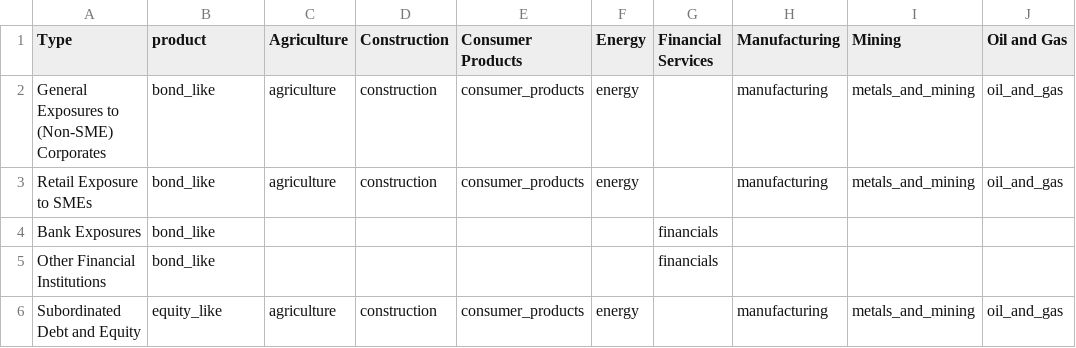
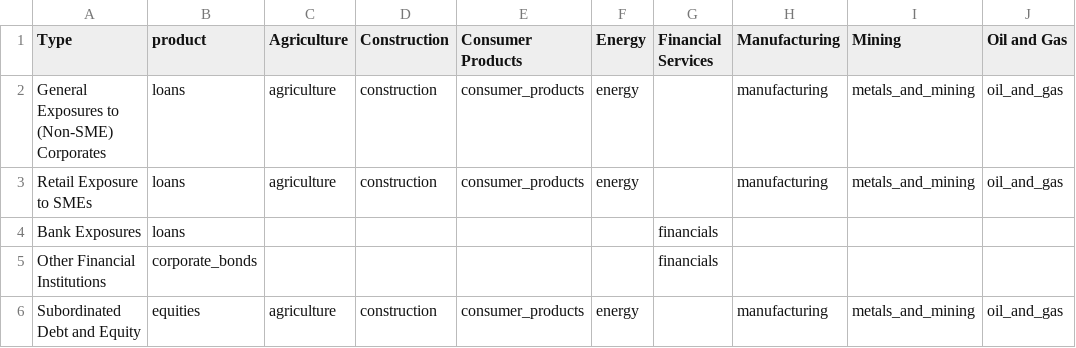
Before and after one commit to JohnAdders/climate_narrative, a CSV file: inst/exposure/bank_corporate.csv, drawn as a sheet; only a part is shown; the diff names each change by its address in the sheet, - before the commit and + after, or states it on an @@ line.

```diff
--- a/inst/exposure/bank_corporate.csv
+++ b/inst/exposure/bank_corporate.csv
-B2:B4 (product): bond_like
+B2:B4 (product): loans
-B5 (product): bond_like
+B5 (product): corporate_bonds
-B6 (product): equity_like
+B6 (product): equities
```
Also changed, not shown: inst/exposure/am_corporate.csv, inst/exposure/bank_re.csv, 17 other files.
